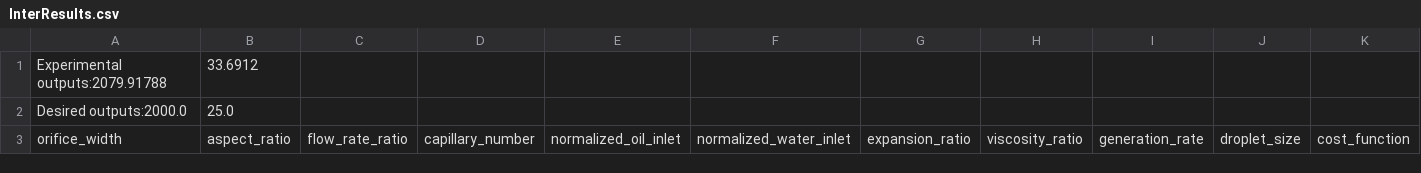
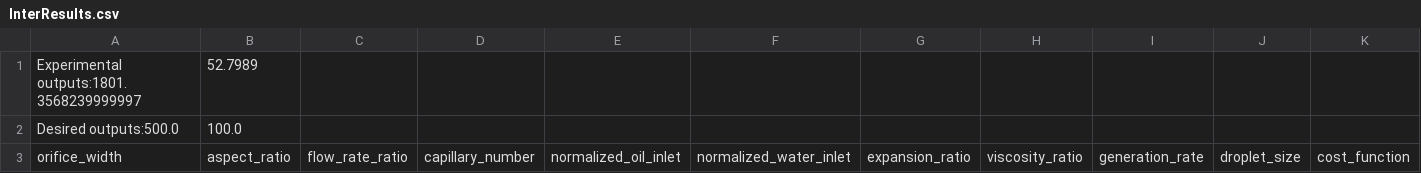
Before and after one commit to CIDARLAB/dafd-website, a CSV file: InterResults.csv, drawn as a sheet; removed rows and columns are numbered as before the commit, all else as after; the diff names each change by its address in the sheet, - before the commit and + after, or states it on an @@ line.

```diff
--- a/InterResults.csv
+++ b/InterResults.csv
-row 1: Experimental outputs:2079.91788 | 33.6912
-row 2: Desired outputs:2000.0 | 25.0
+row 1: Experimental outputs:1801.3568239999997 | 52.7989
+row 2: Desired outputs:500.0 | 100.0
```
Also changed, not shown: 9 other files.
